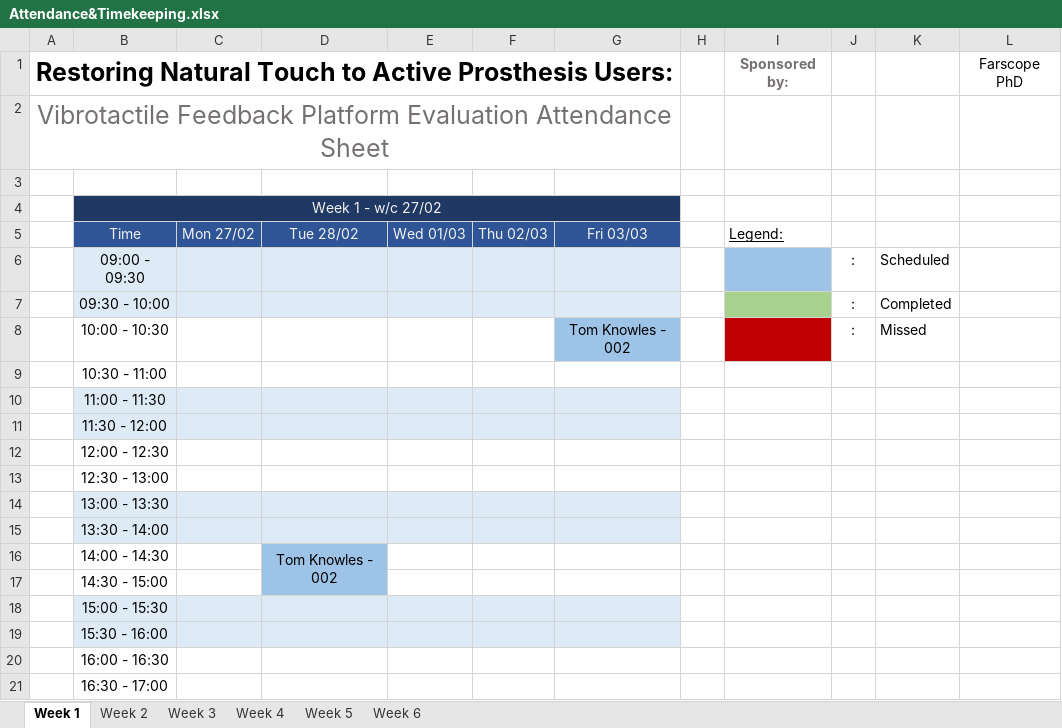
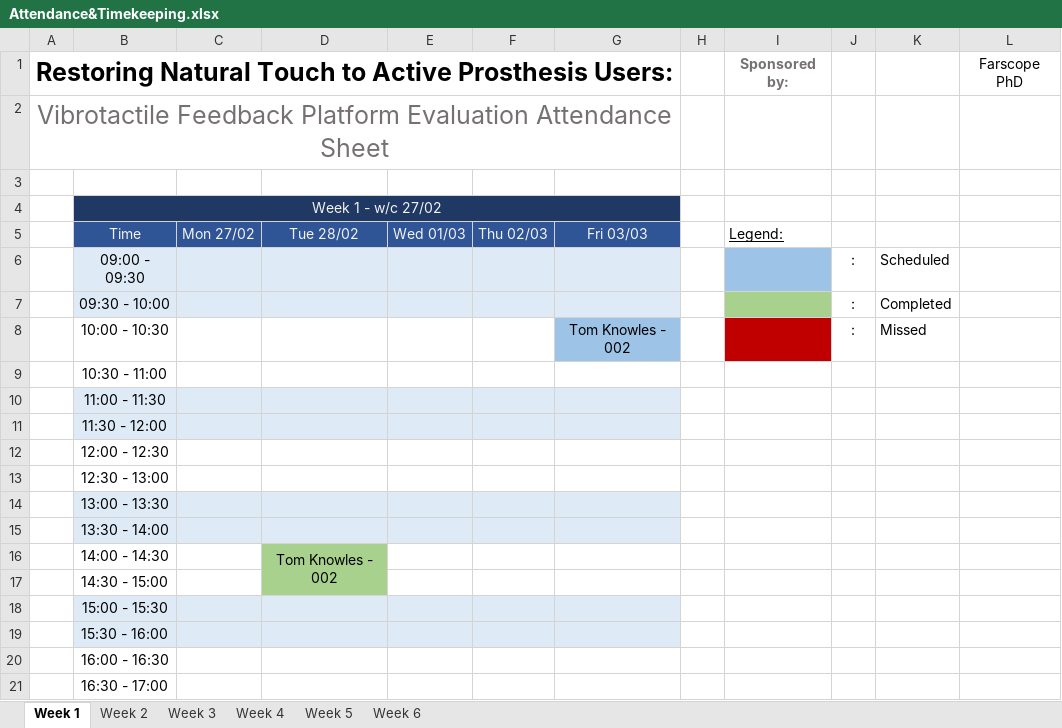
Before and after one commit to a98-smith/PlatformEvaluation, an Excel workbook: ExaminerTools/Docs and Forms/Attendance&Timekeeping.xlsx, sheet Week 1, drawn as a sheet; values as stored, in another font and other column widths than the file's, no borders; the diff names each change by its address in the sheet, - before the commit and + after, or states it on an @@ line.

Commit message:
updated timesheet

```diff
--- a/ExaminerTools/Docs and Forms/Attendance&Timekeeping.xlsx (sheet Week 1)
+++ b/ExaminerTools/Docs and Forms/Attendance&Timekeeping.xlsx (sheet Week 1)
-D16:D17 fill: #9DC3E6
+D16:D17 fill: #A9D18E
```
